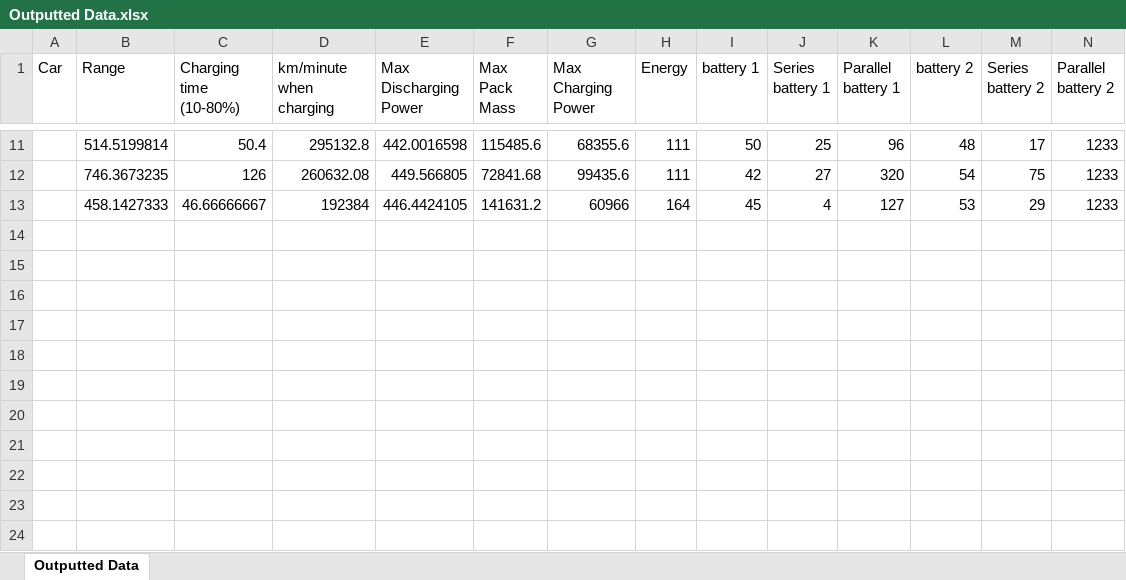
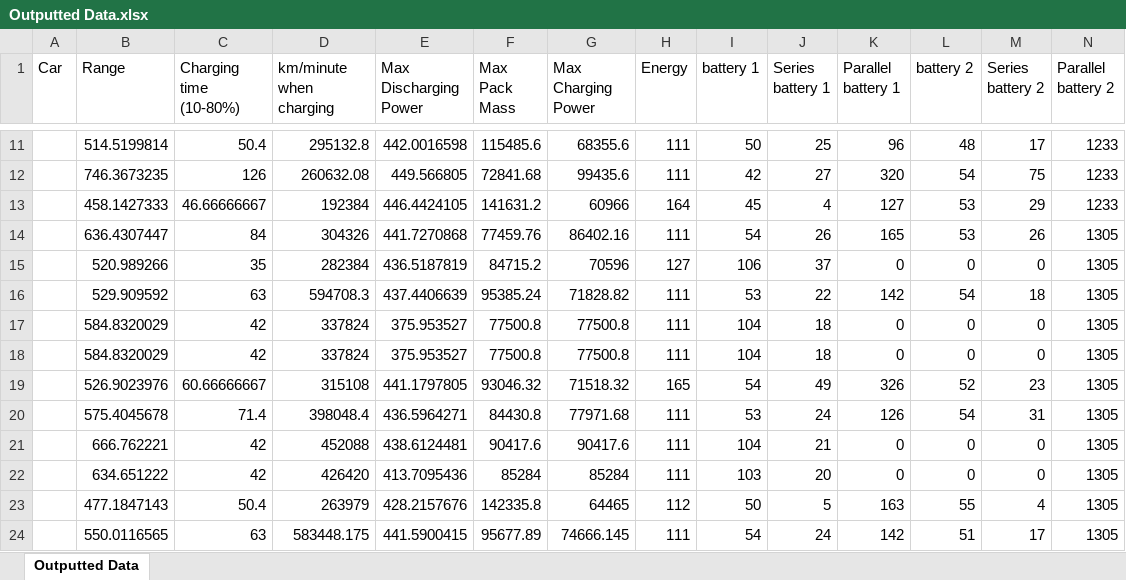
Before and after one commit to BatemanOJ/Battery-chemistries-for-EVs, an Excel workbook: Outputted Data.xlsx, sheet Outputted Data, drawn as a sheet; only a part is shown, gaps mark what is left out; values as stored, in another font and other column widths than the file's, no borders; rows hold the shown columns only; the diff names each change by its address in the sheet, - before the commit and + after, or states it on an @@ line.

Commit message:
29-03_change min charging time to km/min

```diff
--- a/Outputted Data.xlsx (sheet Outputted Data)
+++ b/Outputted Data.xlsx (sheet Outputted Data)
+row 14:  | 636.4307447 | 84 | 304326 | 441.7270868 | 77459.76 | 86402.16 | 111 | 54 | 26 | 165 | 53 | 26 | 1305
+row 15:  | 520.989266 | 35 | 282384 | 436.5187819 | 84715.2 | 70596 | 127 | 106 | 37 | 0 | 0 | 0 | 1305
+row 16:  | 529.909592 | 63 | 594708.3 | 437.4406639 | 95385.24 | 71828.82 | 111 | 53 | 22 | 142 | 54 | 18 | 1305
+row 17:  | 584.8320029 | 42 | 337824 | 375.953527 | 77500.8 | 77500.8 | 111 | 104 | 18 | 0 | 0 | 0 | 1305
+row 18:  | 584.8320029 | 42 | 337824 | 375.953527 | 77500.8 | 77500.8 | 111 | 104 | 18 | 0 | 0 | 0 | 1305
+row 19:  | 526.9023976 | 60.66666667 | 315108 | 441.1797805 | 93046.32 | 71518.32 | 165 | 54 | 49 | 326 | 52 | 23 | 1305
+row 20:  | 575.4045678 | 71.4 | 398048.4 | 436.5964271 | 84430.8 | 77971.68 | 111 | 53 | 24 | 126 | 54 | 31 | 1305
+row 21:  | 666.762221 | 42 | 452088 | 438.6124481 | 90417.6 | 90417.6 | 111 | 104 | 21 | 0 | 0 | 0 | 1305
+row 22:  | 634.651222 | 42 | 426420 | 413.7095436 | 85284 | 85284 | 111 | 103 | 20 | 0 | 0 | 0 | 1305
+row 23:  | 477.1847143 | 50.4 | 263979 | 428.2157676 | 142335.8 | 64465 | 112 | 50 | 5 | 163 | 55 | 4 | 1305
+row 24:  | 550.0116565 | 63 | 583448.175 | 441.5900415 | 95677.89 | 74666.145 | 111 | 54 | 24 | 142 | 51 | 17 | 1305
```
Also changed, not shown: 28 other files.
